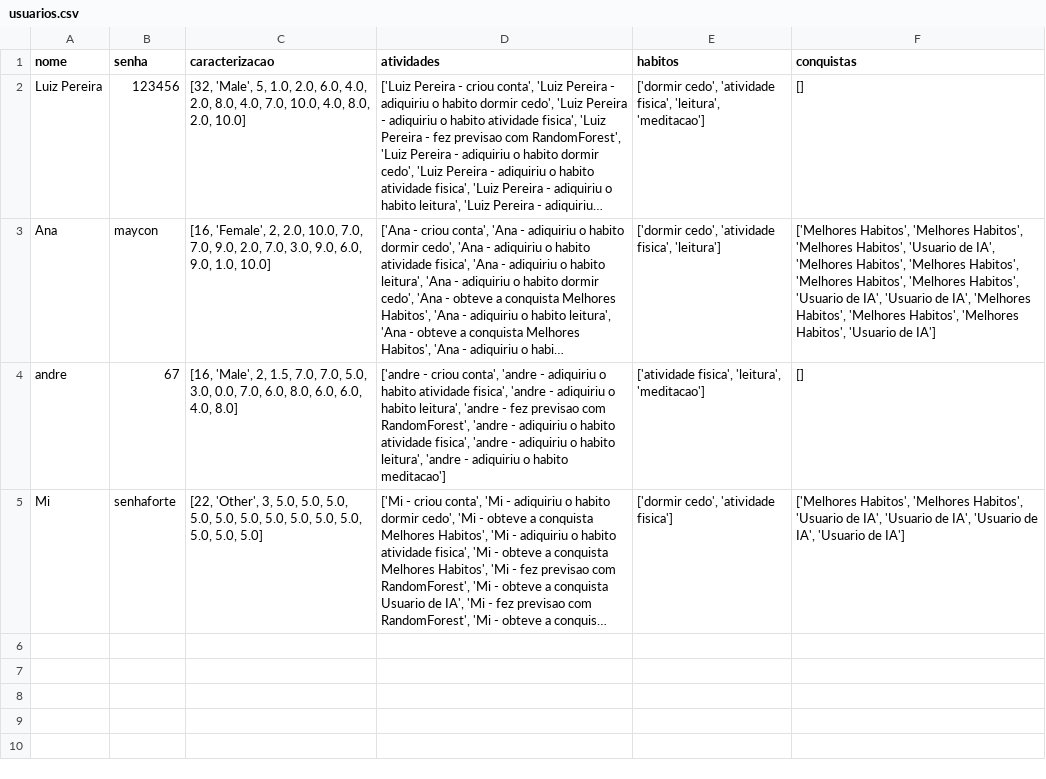
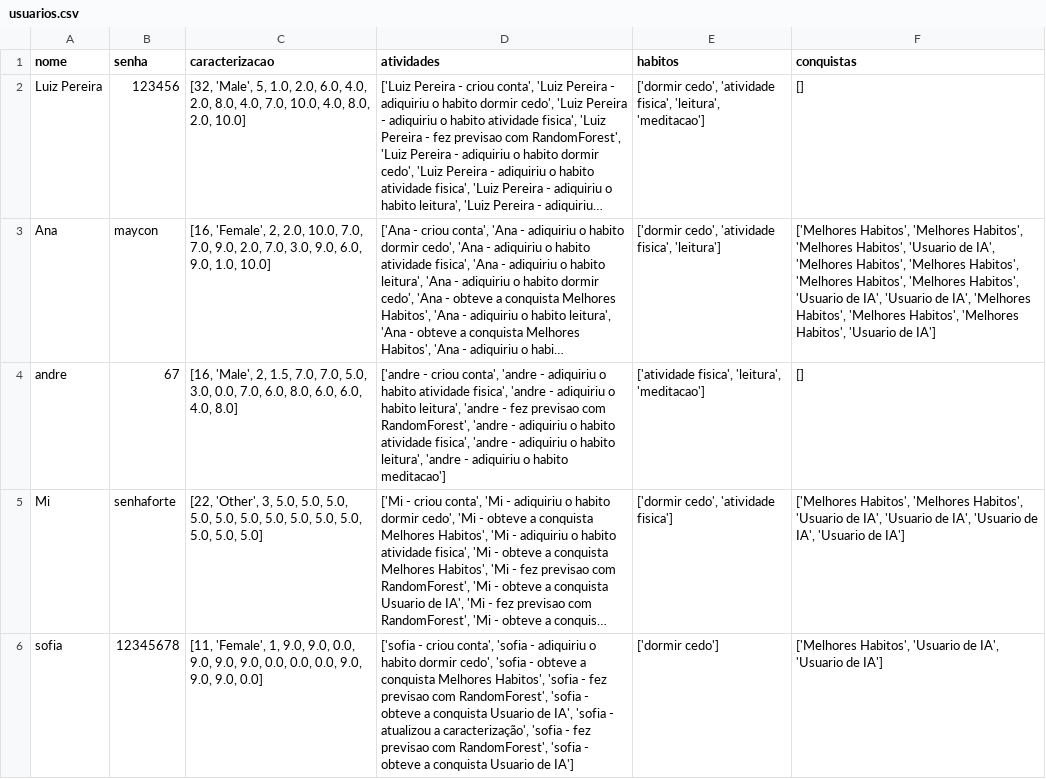
Before and after one commit to Ana-Diogenes/Sinapse, a CSV file: usuarios.csv, drawn as a sheet; long unchanged cells end in …; the diff names each change by its address in the sheet, - before the commit and + after, or states it on an @@ line.

Commit message:
novas interfaces, atualizar caracterizacao

```diff
--- a/usuarios.csv
+++ b/usuarios.csv
+row 6: sofia | 12345678 | [11, 'Female', 1, 9.0, 9.0, 0.0, 9.0, 9.0, 9.0, 0.0, 0.0, 0.0, 9.0, 9.0, 9.0, 0.0] | ['sofia - criou conta', 'sofia - adiquiriu o habito dormir cedo', 'sofia - obteve a conquista Melhores Habitos', 'sofia - fez previsao com RandomForest', 'sofia - obteve a conquista Usuario de IA', 'sofia - atualizou a caracterização', 'sofia - fez previsao com RandomForest', 'sofia - obteve a conquista Usuario de IA'] | ['dormir cedo'] | ['Melhores Habitos', 'Usuario de IA', 'Usuario de IA']
```
Also changed, not shown: 2 other files.
